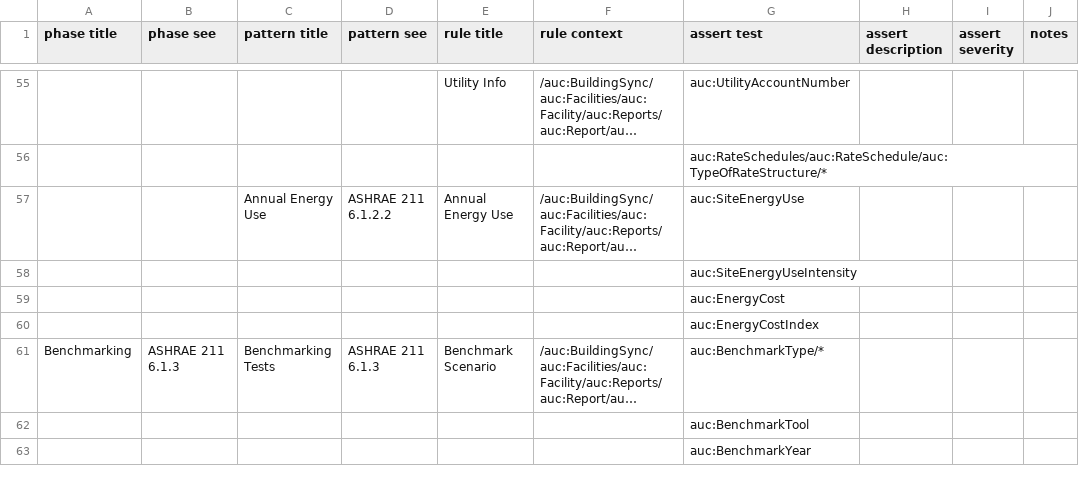
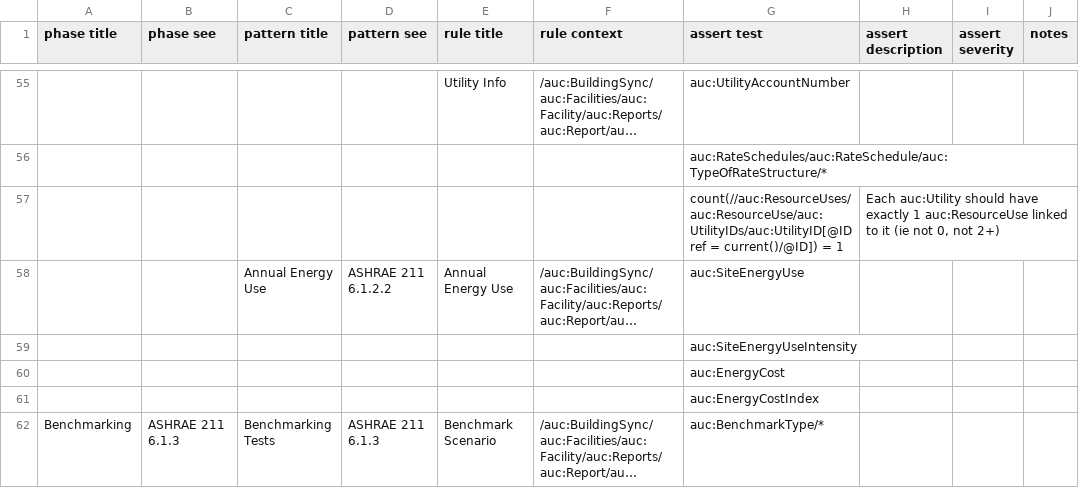
Before and after one commit to BuildingSync/TestSuite, a CSV file: schematron/v2.1.0/L100_Audit.csv, drawn as a sheet; only a part is shown, gaps mark what is left out; the shorter side is filled out with more unchanged rows; long unchanged cells end in …; the diff names each change by its address in the sheet, - before the commit and + after, or states it on an @@ line.

Commit message:
refactor(L100_Audit): assert utilities are linked to one auc:ResourceUse

```diff
--- a/schematron/v2.1.0/L100_Audit.csv
+++ b/schematron/v2.1.0/L100_Audit.csv
+row 57:  |  |  |  |  |  | count(//auc:ResourceUses/auc:ResourceUse/auc:UtilityIDs/auc:UtilityID[@IDref = current()/@ID]) = 1 | Each auc:Utility should have exactly 1 auc:ResourceUse linked to it (ie not 0, not 2+)
```
Also changed, not shown: 3 other files.
